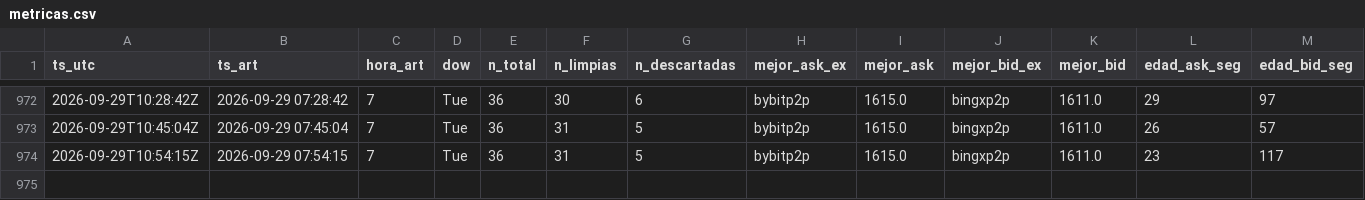
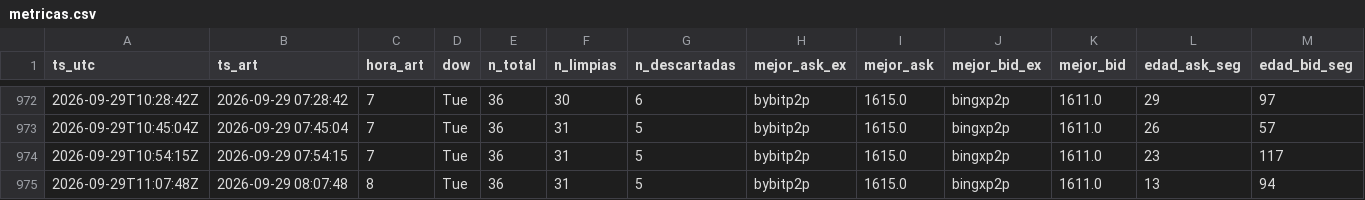
Before and after one commit to nahuelnob/observatorio-usdt, a CSV file: data/metricas.csv, drawn as a sheet; only a part is shown, gaps mark what is left out; rows hold the shown columns only; the diff names each change by its address in the sheet, - before the commit and + after, or states it on an @@ line.

```diff
--- a/data/metricas.csv
+++ b/data/metricas.csv
+row 975: 2026-09-29T11:07:48Z | 2026-09-29 08:07:48 | 8 | Tue | 36 | 31 | 5 | bybitp2p | 1615.0 | bingxp2p | 1611.0 | 13 | 94
```
Also changed, not shown: data/raw/2026-09-29.csv.
